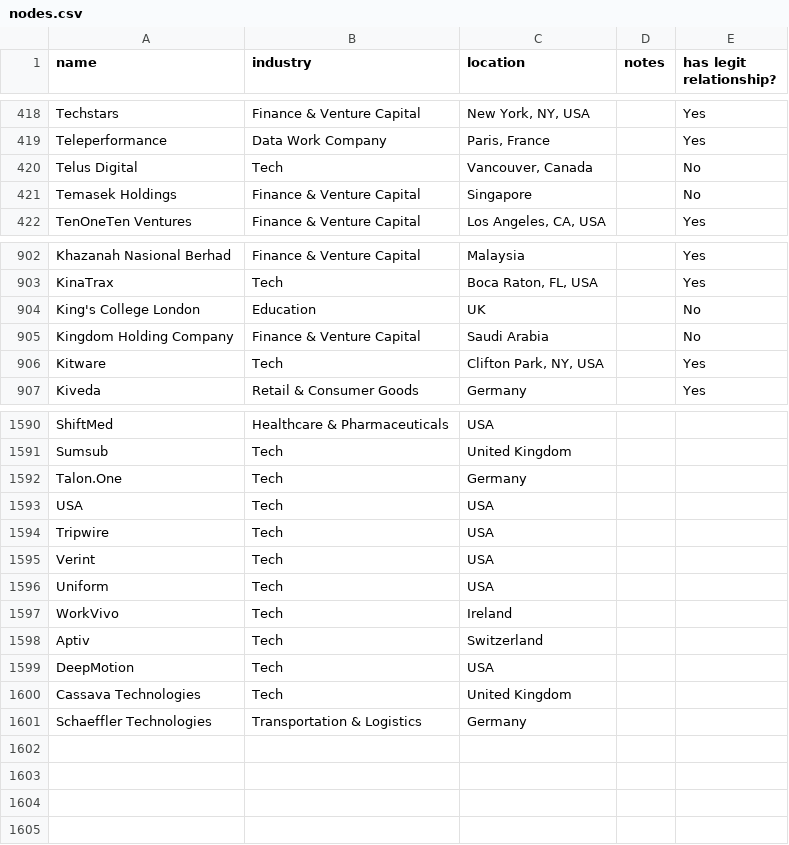
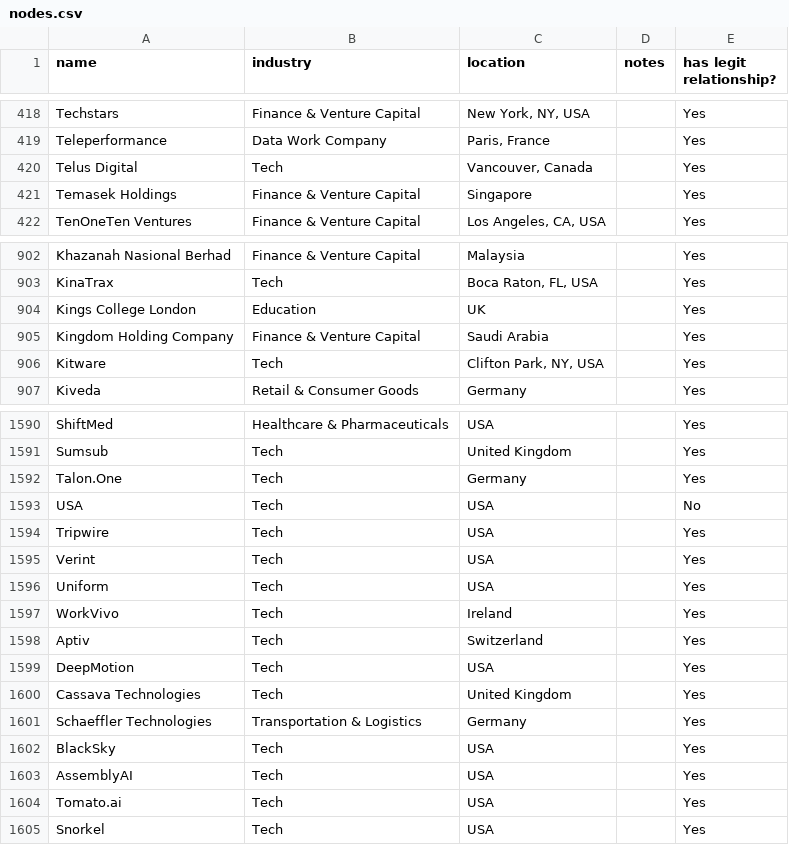
Before and after one commit to techequitycollaborative/ai-data-work-landscape, a CSV file: frontend/src/data/nodes.csv, drawn as a sheet; only a part is shown, gaps mark what is left out; the diff covers the shown part only; the diff names each change by its address in the sheet, - before the commit and + after, or states it on an @@ line.

```diff
--- a/frontend/src/data/nodes.csv
+++ b/frontend/src/data/nodes.csv
-E420:E421 (has legit relationship?): No
+E420:E421 (has legit relationship?): Yes
-A904 (name): King's College London
+A904 (name): Kings College London
-E904:E905 (has legit relationship?): No
+E904:E905 (has legit relationship?): Yes
-E1590:E1592 (has legit relationship?): (empty)
+E1590:E1592 (has legit relationship?): Yes
-E1593 (has legit relationship?): (empty)
+E1593 (has legit relationship?): No
-E1594:E1601 (has legit relationship?): (empty)
+E1594:E1601 (has legit relationship?): Yes
+row 1602: BlackSky | Tech | USA |  | Yes
+row 1603: AssemblyAI | Tech | USA |  | Yes
+row 1604: Tomato.ai | Tech | USA |  | Yes
+row 1605: Snorkel | Tech | USA |  | Yes
```
Also changed, not shown: 34 edited cells elsewhere in this file, frontend/src/data/relationships.csv.
